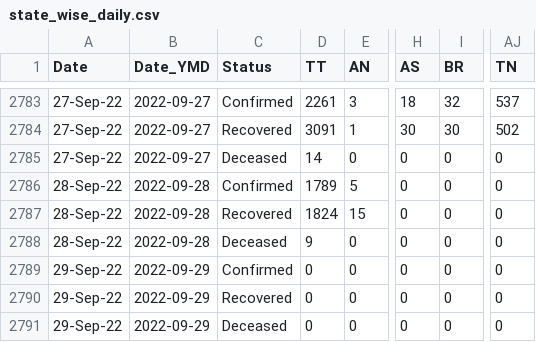
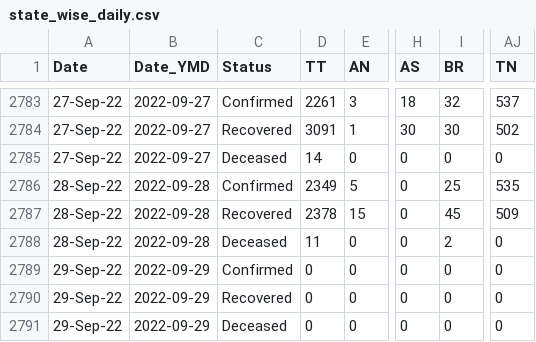
Before and after one commit to datakind-blr/covid19bharat_data, a CSV file: csv/latest/state_wise_daily.csv, drawn as a sheet; only a part is shown, gaps mark what is left out; the diff names each change by its address in the sheet, - before the commit and + after, or states it on an @@ line.

```diff
--- a/csv/latest/state_wise_daily.csv
+++ b/csv/latest/state_wise_daily.csv
-D2786 (TT): 1789
+D2786 (TT): 2349
-I2786 (BR): 0
+I2786 (BR): 25
-AJ2786 (TN): 0
+AJ2786 (TN): 535
-D2787 (TT): 1824
+D2787 (TT): 2378
-I2787 (BR): 0
+I2787 (BR): 45
-AJ2787 (TN): 0
+AJ2787 (TN): 509
-D2788 (TT): 9
+D2788 (TT): 11
-I2788 (BR): 0
+I2788 (BR): 2
```
Also changed, not shown: csv/latest/district_wise.csv, csv/latest/state_wise.csv, 13 other files.
